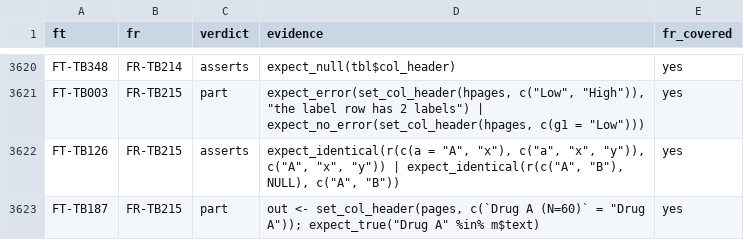
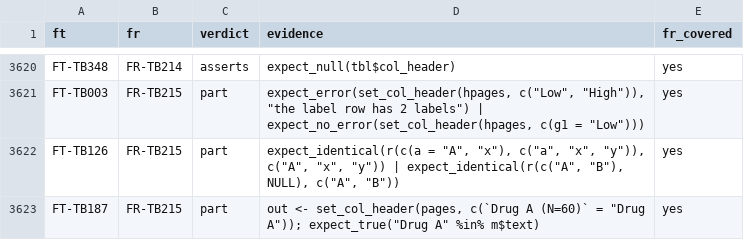
Before and after one commit to ichirio/rtfreporter, a CSV file: inst/validation/traceability_review.csv, drawn as a sheet; only a part is shown, gaps mark what is left out; the diff covers the shown part only.

```diff
--- a/inst/validation/traceability_review.csv
+++ b/inst/validation/traceability_review.csv
@@ -3621,3 +3621,3 @@
 "FT-TB003","FR-TB215","part","expect_error(set_col_header(hpages, c(""Low"", ""High"")), ""the label row has 2 labels"") | expect_no_error(set_col_header(hpages, c(g1 = ""Low"")))","yes"
-"FT-TB126","FR-TB215","asserts","expect_identical(r(c(a = ""A"", ""x""), c(""a"", ""x"", ""y"")), c(""A"", ""x"", ""y"")) | expect_identical(r(c(""A"", ""B""), NULL), c(""A"", ""B""))","yes"
+"FT-TB126","FR-TB215","part","expect_identical(r(c(a = ""A"", ""x""), c(""a"", ""x"", ""y"")), c(""A"", ""x"", ""y"")) | expect_identical(r(c(""A"", ""B""), NULL), c(""A"", ""B""))","yes"
 "FT-TB187","FR-TB215","part","out <- set_col_header(pages, c(`Drug A (N=60)` = ""Drug A"")); expect_true(""Drug A"" %in% m$text)","yes"
```
Also changed, not shown: 3 added rows and 4 edited cells elsewhere in this file, inst/validation/requirements.csv, 5 other files.
